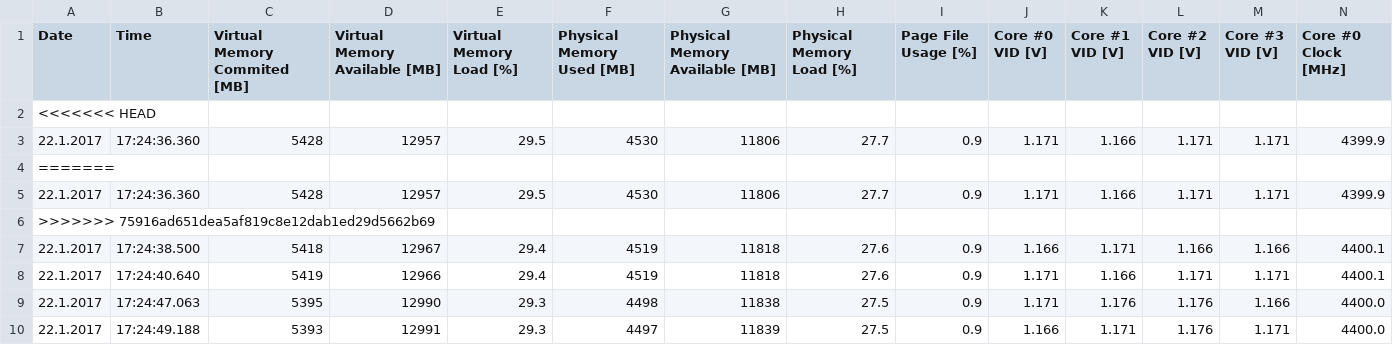
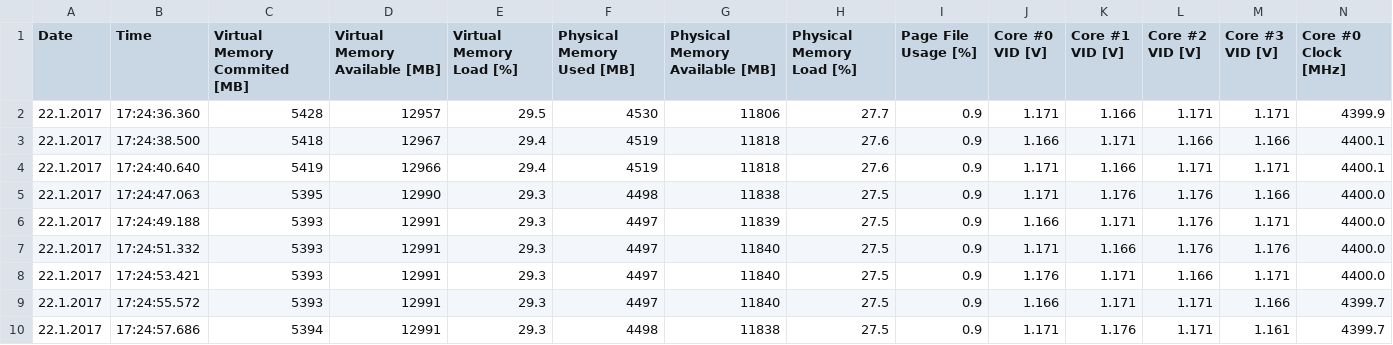
Before and after one commit to himrasmussen/HWinfo-analyzer, a CSV file: testfiles/Test 2.CSV, drawn as a sheet; only a part is shown; the shorter side is filled out with more unchanged rows; rows hold the shown columns only; the diff names each change by its address in the sheet, - before the commit and + after, or states it on an @@ line.

Commit message:
including graph makers and message sorters

```diff
--- a/testfiles/Test 2.CSV
+++ b/testfiles/Test 2.CSV
-row 2: <<<<<<< HEAD
-row 4: =======
-row 5: 22.1.2017 | 17:24:36.360 | 5428 | 12957 | 29.5 | 4530 | 11806 | 27.7 | 0.9 | 1.171 | 1.166 | 1.171 | 1.171 | 4399.9
-row 6: >>>>>>> 75916ad651dea5af819c8e12dab1ed29d5662b69
```
Also changed, not shown: 9 other files.
